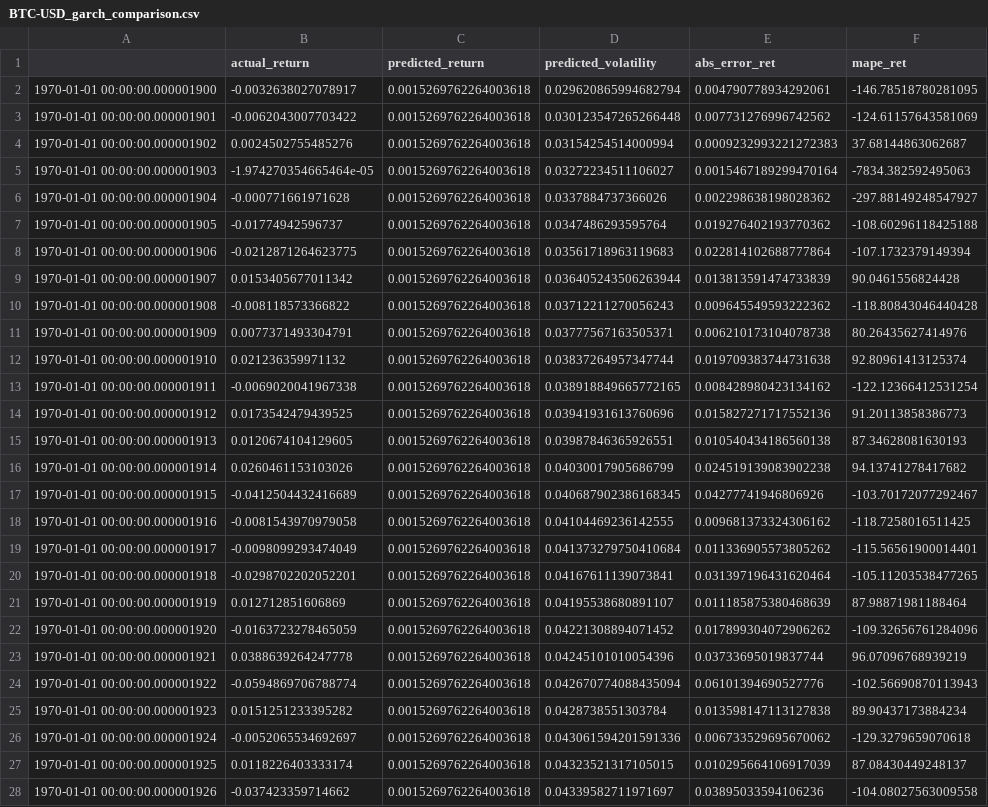
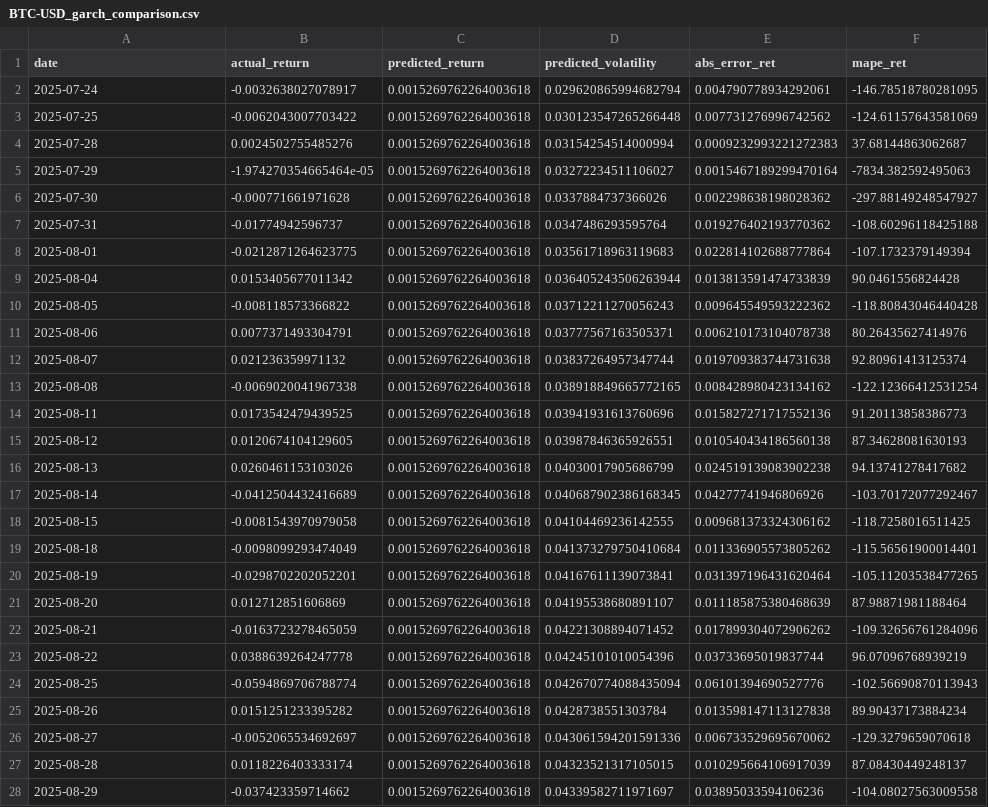
Before and after one commit to DidierAgamez/EduFinance_Simulator, a CSV file: models_results/Garch_results/BTC-USD_garch_comparison.csv, drawn as a sheet; only a part is shown; the diff covers the shown part only; the diff names each change by its address in the sheet, - before the commit and + after, or states it on an @@ line.

Commit message:
Garch model 1

```diff
--- a/models_results/Garch_results/BTC-USD_garch_comparison.csv
+++ b/models_results/Garch_results/BTC-USD_garch_comparison.csv
-A1: (empty)
+A1: date
-A2 (date): 1970-01-01 00:00:00.000001900
+A2 (date): 2025-07-24
-A3 (date): 1970-01-01 00:00:00.000001901
+A3 (date): 2025-07-25
-A4 (date): 1970-01-01 00:00:00.000001902
+A4 (date): 2025-07-28
-A5 (date): 1970-01-01 00:00:00.000001903
+A5 (date): 2025-07-29
-A6 (date): 1970-01-01 00:00:00.000001904
+A6 (date): 2025-07-30
-A7 (date): 1970-01-01 00:00:00.000001905
+A7 (date): 2025-07-31
-A8 (date): 1970-01-01 00:00:00.000001906
+A8 (date): 2025-08-01
-A9 (date): 1970-01-01 00:00:00.000001907
+A9 (date): 2025-08-04
-A10 (date): 1970-01-01 00:00:00.000001908
+A10 (date): 2025-08-05
-A11 (date): 1970-01-01 00:00:00.000001909
+A11 (date): 2025-08-06
-A12 (date): 1970-01-01 00:00:00.000001910
+A12 (date): 2025-08-07
-A13 (date): 1970-01-01 00:00:00.000001911
+A13 (date): 2025-08-08
-A14 (date): 1970-01-01 00:00:00.000001912
+A14 (date): 2025-08-11
-A15 (date): 1970-01-01 00:00:00.000001913
+A15 (date): 2025-08-12
-A16 (date): 1970-01-01 00:00:00.000001914
+A16 (date): 2025-08-13
-A17 (date): 1970-01-01 00:00:00.000001915
+A17 (date): 2025-08-14
-A18 (date): 1970-01-01 00:00:00.000001916
+A18 (date): 2025-08-15
-A19 (date): 1970-01-01 00:00:00.000001917
+A19 (date): 2025-08-18
-A20 (date): 1970-01-01 00:00:00.000001918
+A20 (date): 2025-08-19
-A21 (date): 1970-01-01 00:00:00.000001919
+A21 (date): 2025-08-20
-A22 (date): 1970-01-01 00:00:00.000001920
+A22 (date): 2025-08-21
-A23 (date): 1970-01-01 00:00:00.000001921
+A23 (date): 2025-08-22
-A24 (date): 1970-01-01 00:00:00.000001922
+A24 (date): 2025-08-25
-A25 (date): 1970-01-01 00:00:00.000001923
+A25 (date): 2025-08-26
-A26 (date): 1970-01-01 00:00:00.000001924
+A26 (date): 2025-08-27
-A27 (date): 1970-01-01 00:00:00.000001925
+A27 (date): 2025-08-28
-A28 (date): 1970-01-01 00:00:00.000001926
+A28 (date): 2025-08-29
```
Also changed, not shown: 3 edited cells elsewhere in this file, models_results/Garch_results/EUNL.DE_garch_comparison.csv, models_results/Garch_results/QQQ_garch_comparison.csv, 14 other files.
